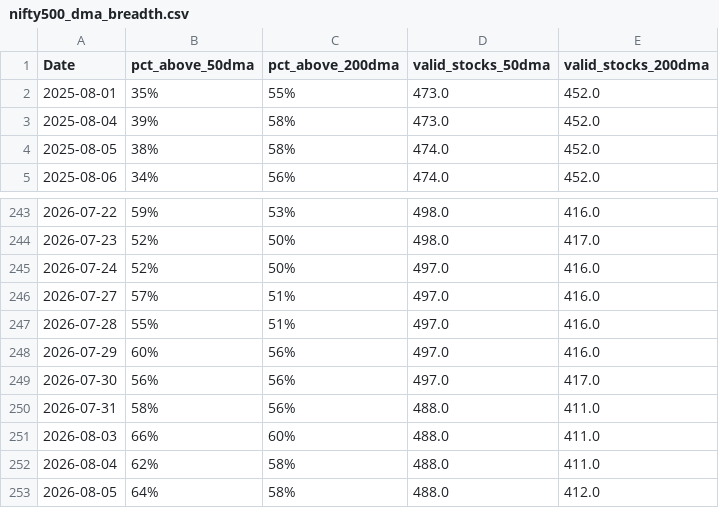
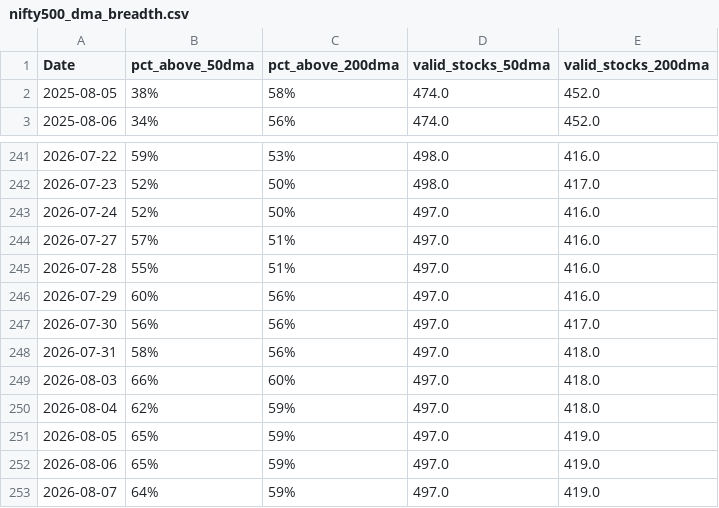
Before and after one commit to CS26-ST/Nifty-dma-breadth, a CSV file: output/nifty500_dma_breadth.csv, drawn as a sheet; only a part is shown, gaps mark what is left out.

```diff
--- a/output/nifty500_dma_breadth.csv
+++ b/output/nifty500_dma_breadth.csv
@@ -1,4 +1,2 @@
 Date,pct_above_50dma,pct_above_200dma,valid_stocks_50dma,valid_stocks_200dma
-2025-08-01,35%,55%,473.0,452.0
-2025-08-04,39%,58%,473.0,452.0
 2025-08-05,38%,58%,474.0,452.0
@@ -249,5 +247,7 @@ Date,pct_above_50dma,pct_above_200dma,valid_stocks_50dma,valid_stocks_200dma
 2026-07-30,56%,56%,497.0,417.0
-2026-07-31,58%,56%,488.0,411.0
-2026-08-03,66%,60%,488.0,411.0
-2026-08-04,62%,58%,488.0,411.0
-2026-08-05,64%,58%,488.0,412.0
+2026-07-31,58%,56%,497.0,418.0
+2026-08-03,66%,60%,497.0,418.0
+2026-08-04,62%,59%,497.0,418.0
+2026-08-05,65%,59%,497.0,419.0
+2026-08-06,65%,59%,497.0,419.0
+2026-08-07,64%,59%,497.0,419.0
```
Also changed, not shown: 2 other files.
